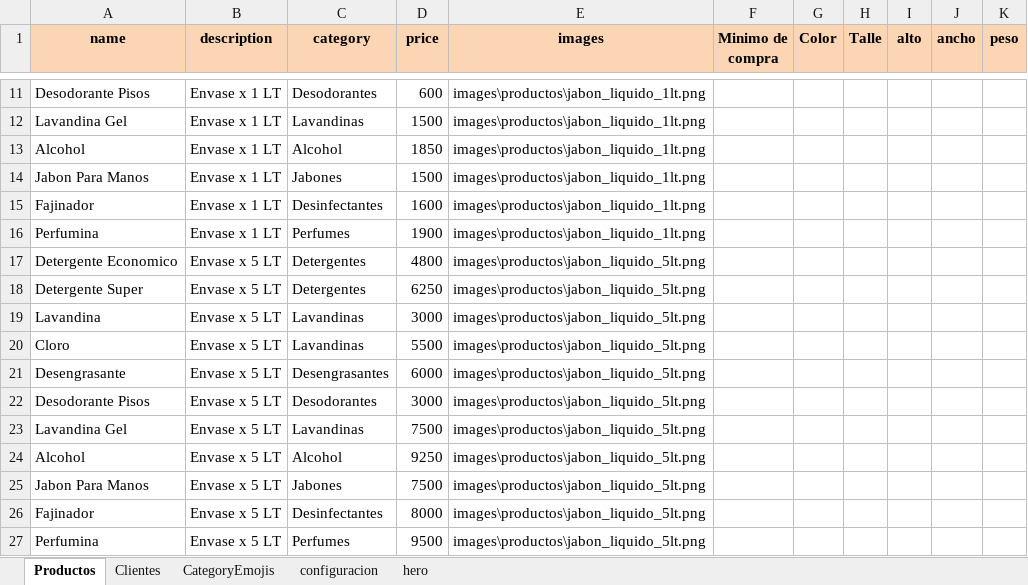
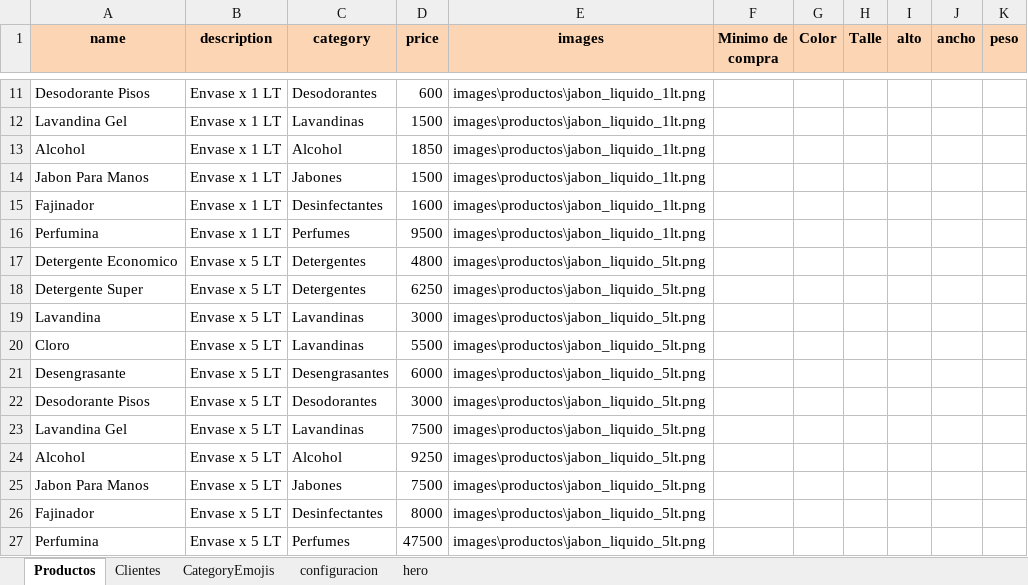
Before and after one commit to adema-websites/bio-quim, an Excel workbook: config.xlsx, sheet Productos, drawn as a sheet; only a part is shown, gaps mark what is left out; values as stored, in another font and other column widths than the file's, no borders; the diff names each change by its address in the sheet, - before the commit and + after, or states it on an @@ line.

Commit message:
cambio deprecvio de perfumina

```diff
--- a/config.xlsx (sheet Productos)
+++ b/config.xlsx (sheet Productos)
-D16 (price): 1900
+D16 (price): 9500
-D27 (price): 9500
+D27 (price): 47500
```
